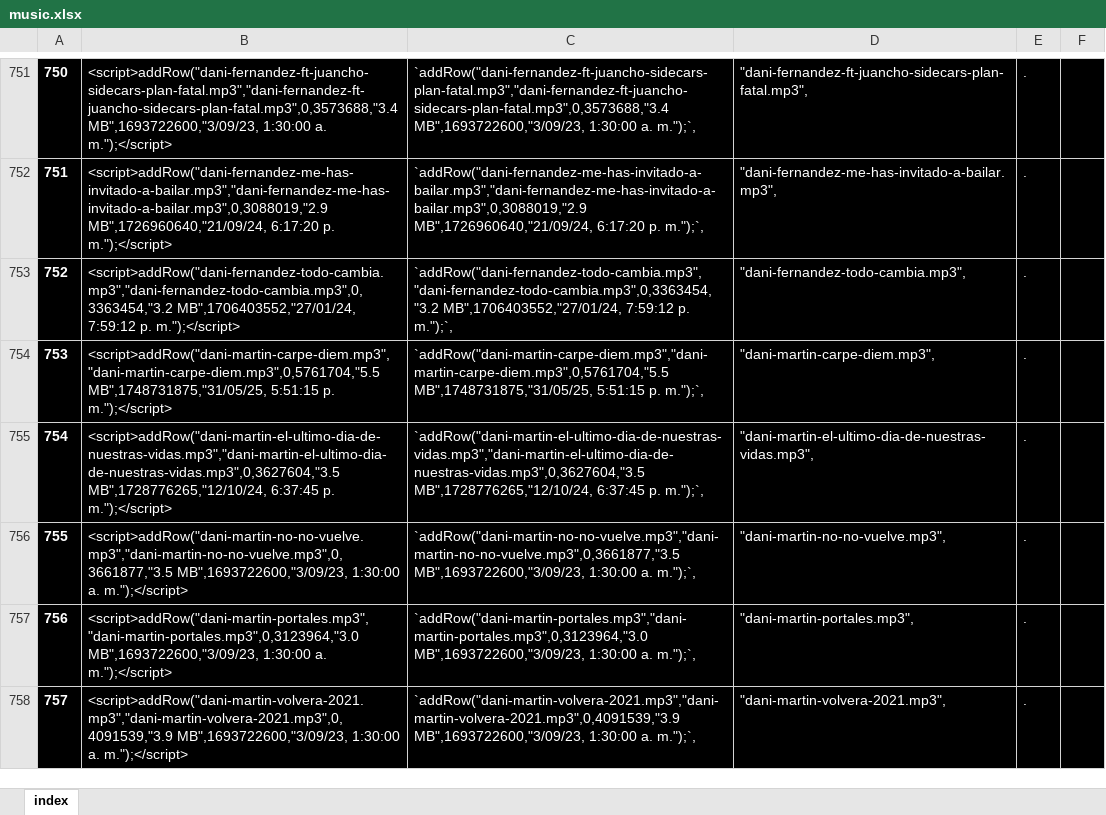
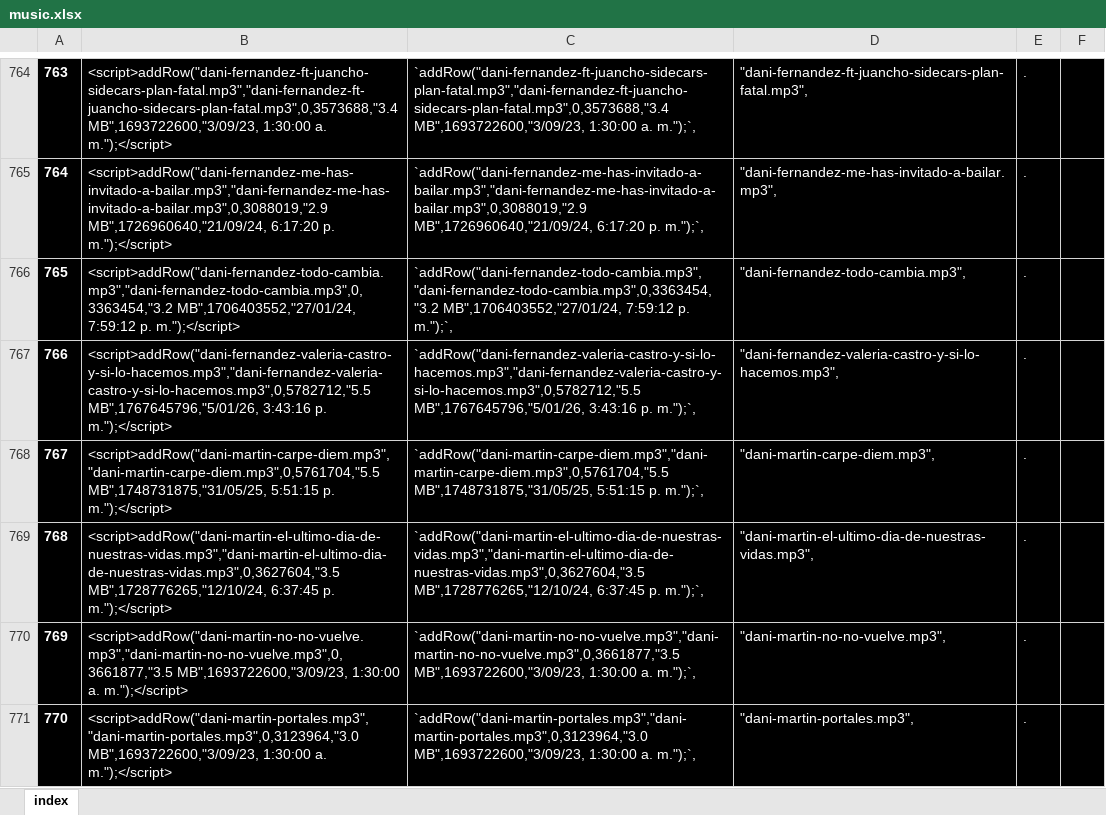
Before and after one commit to ferruea/ferruea.github.io, an Excel workbook: files/music.xlsx, sheet index, drawn as a sheet; only a part is shown, gaps mark what is left out; the shorter side is filled out with more unchanged rows; values as stored, in another font and other column widths than the file's, no borders; conditional formats not drawn; the diff covers the shown part only; the diff names each change by its address in the sheet, - before the commit and + after, or states it on an @@ line.

```diff
--- a/files/music.xlsx (sheet index)
+++ b/files/music.xlsx (sheet index)
@@ column A renumbered between rows 16 and 3001 @@
+row 767: 766 | <script>addRow("dani-fernandez-valeria-castro-y-si-lo-hacemos.mp3","dani-fernandez-valeria-castro-y-si-lo-hacemos.mp3",0,5782712,"5.5 MB",1767645796,"5/01/26, 3:43:16 p. m.");</script> | `addRow("dani-fernandez-valeria-castro-y-si-lo-hacemos.mp3","dani-fernandez-valeria-castro-y-si-lo-hacemos.mp3",0,5782712,"5.5 MB",1767645796,"5/01/26, 3:43:16 p. m.");`, | "dani-fernandez-valeria-castro-y-si-lo-hacemos.mp3", | .
```
Also changed, not shown: 47 added rows, 48 removed rows and 1 edited cell elsewhere in this sheet, formulas that keep their value, 6 other files.
